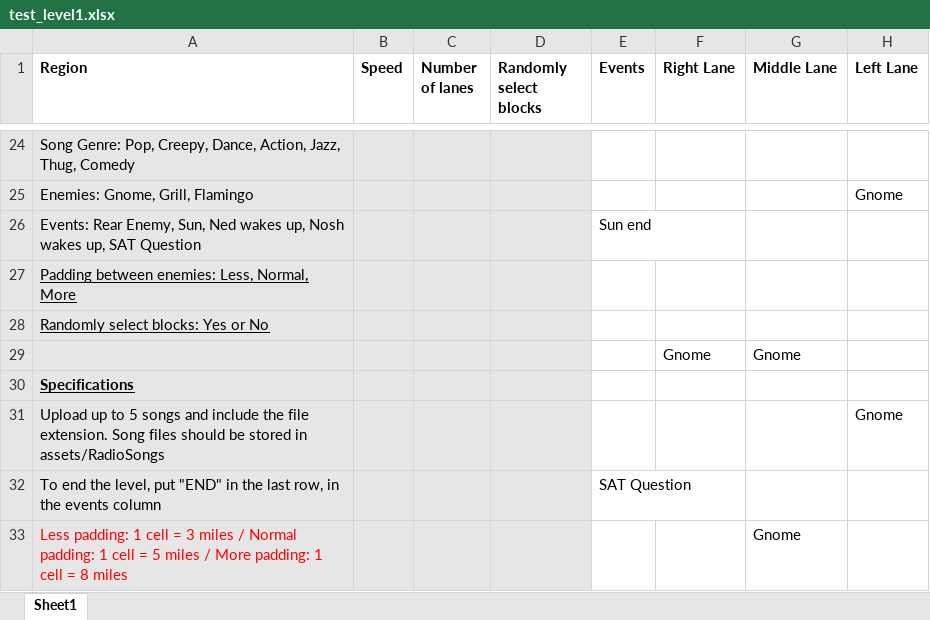
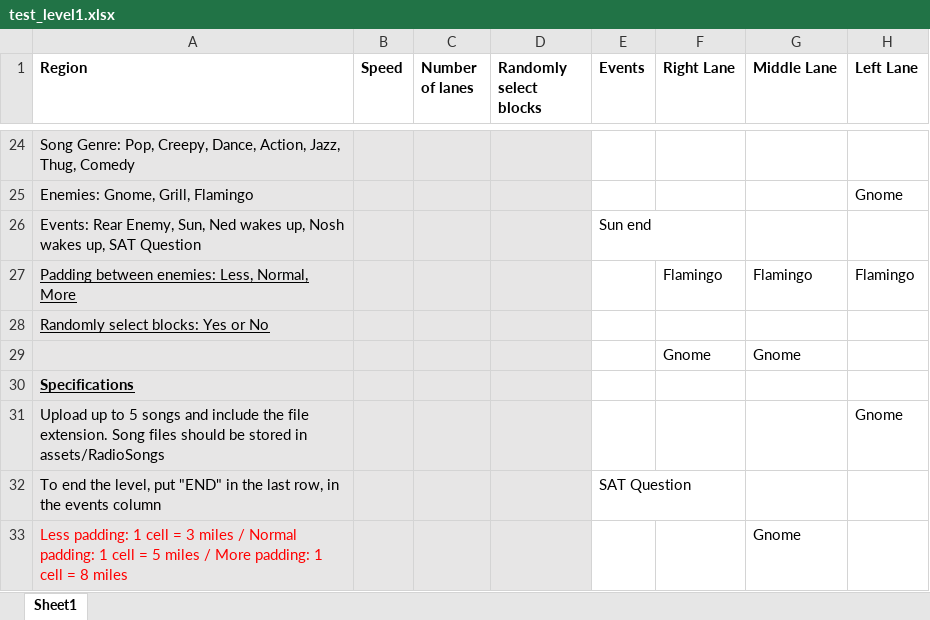
Before and after one commit to mangosnoopers/hafgnome, an Excel workbook: core/assets/levels/test_level1.xlsx, sheet Sheet1, drawn as a sheet; only a part is shown, gaps mark what is left out; values as stored, in another font and other column widths than the file's, no borders; the diff names each change by its address in the sheet, - before the commit and + after, or states it on an @@ line.

```diff
--- a/core/assets/levels/test_level1.xlsx (sheet Sheet1)
+++ b/core/assets/levels/test_level1.xlsx (sheet Sheet1)
-F27 (Right Lane): (empty)
+F27 (Right Lane): Flamingo
-G27 (Middle Lane): (empty)
+G27 (Middle Lane): Flamingo
-H27 (Left Lane): (empty)
+H27 (Left Lane): Flamingo
```
Also changed, not shown: core/assets/levels/test_level0.xlsx, 8 other files.
